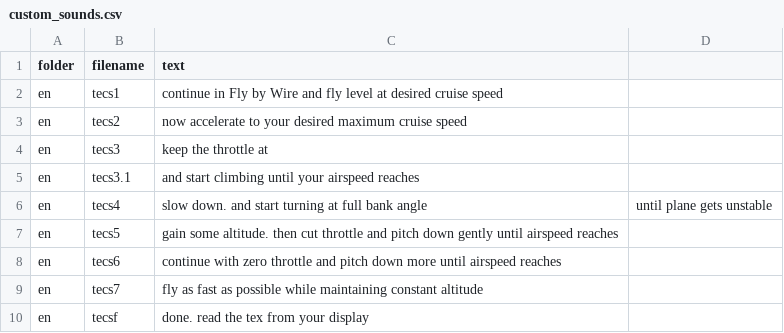
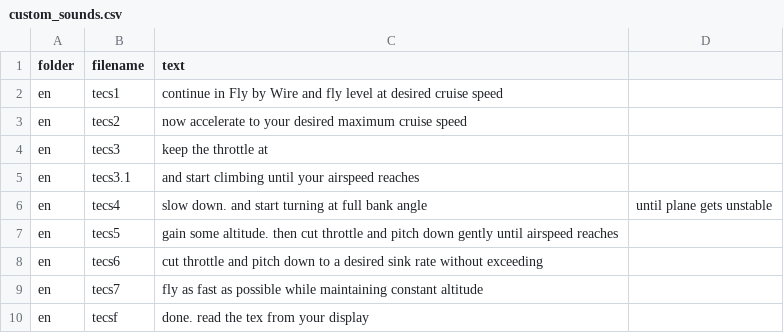
Before and after one commit to mf0o/opentx_arduplane_tecs_tuning_helper, a CSV file: assets/custom_sounds.csv, drawn as a sheet.

Commit message:
v008, parameter TECS_PITCH_MAX corrected, working refined, step6 sound refined

```diff
--- a/assets/custom_sounds.csv
+++ b/assets/custom_sounds.csv
@@ -7,3 +7,3 @@ en,tecs4,slow down. and start turning at full bank angle, until plane gets unsta
 en,tecs5,gain some altitude. then cut throttle and pitch down gently until airspeed reaches
-en,tecs6,continue with zero throttle and pitch down more until airspeed reaches
+en,tecs6,cut throttle and pitch down to a desired sink rate without exceeding
 en,tecs7,fly as fast as possible while maintaining constant altitude
```
Also changed, not shown: 11 other files.
